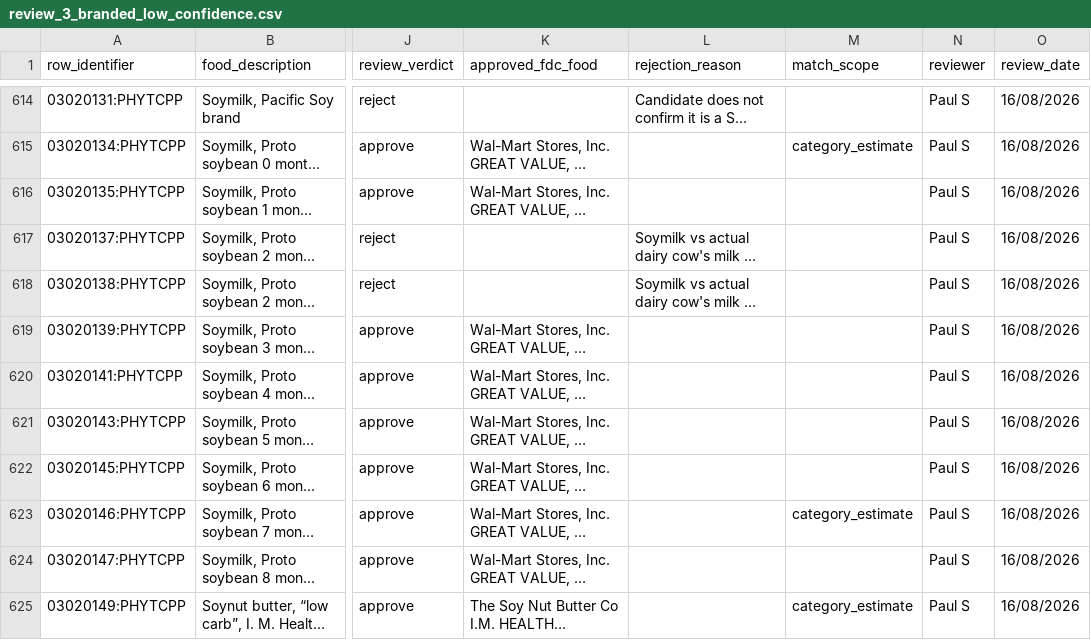
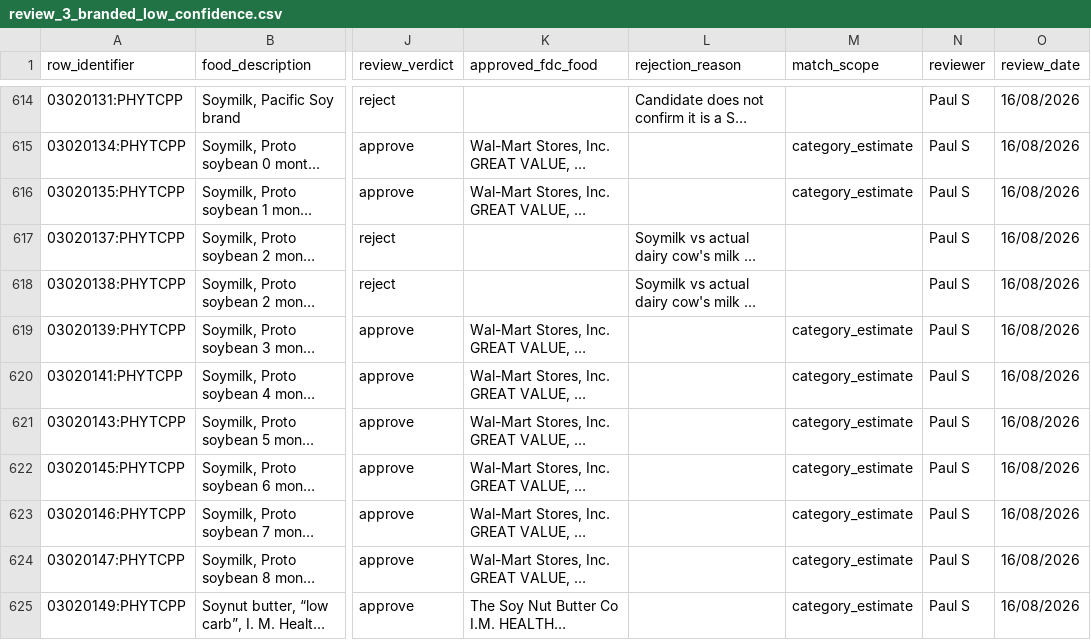
Before and after one commit to its-not-rocket-science/nutri-matic, a CSV file: docs/phytate-review/review_3_branded_low_confidence.csv, drawn as a sheet; only a part is shown, gaps mark what is left out; long unchanged cells end in …; the diff covers the shown part only; the diff names each change by its address in the sheet, - before the commit and + after, or states it on an @@ line.

Commit message:
Fix three bot-flagged bugs: infant-cereal fallback, export validation, review_3 data
- ingest_phytate.py: _prefer_infant_cereal_candidate's fallback (no
  grain stated, or a stated grain with no matching FDC candidate --
  corn/maize/millet have none) picked whichever babyfood-cereal entry
  sorted first alphabetically (barley), reproducing the exact arbitrary
  single-grain bug the human review already found and fixed by hand.
  Now defaults to the mixed-grain candidate, matching the human fix.
  Two regression tests confirmed failing against the pre-fix code.

- export_final_mapping.py: only ever loaded approve/replace rows, so a
  reject verdict on the same row_identifier + candidate in another file
  was invisible to its conflict check -- review_3's two contradictory
  approvals of rows review_4 had already rejected (03020186:PHYTCPP,
  03020189:PHYTCPP) were silently exported as approved. Now loads every
  verdicted row to detect this itself, and also refuses to export a row
  with a blank match_scope rather than trusting the input is complete.

- review_3_branded_low_confidence.csv: fixed the underlying data these
  checks caught -- 104 approve/replace rows (103 from the full-bucket
  remainder pass, 1 from the original sample) were missing
  match_scope="category_estimate", the value every other approve/
  replace row in every other review file consistently carries; and the
  two contradicted rows now defer to review_4's prior human verdict
  (reject), same pattern as the earlier review_1/review_4 conflicts.

- final_approved_mapping.csv regenerated: 1139 rows (was 1141; the two
  corrected rows are now excluded).

check_consistency.py now reports 0 problems (was 106) against the
current file set.

```diff
--- a/docs/phytate-review/review_3_branded_low_confidence.csv
+++ b/docs/phytate-review/review_3_branded_low_confidence.csv
-M616 (match_scope): (empty)
+M616 (match_scope): category_estimate
-M619:M622 (match_scope): (empty)
+M619:M622 (match_scope): category_estimate
-M624 (match_scope): (empty)
+M624 (match_scope): category_estimate
```
Also changed, not shown: 108 edited cells elsewhere in this file, docs/phytate-review/final_approved_mapping.csv, 3 other files.
